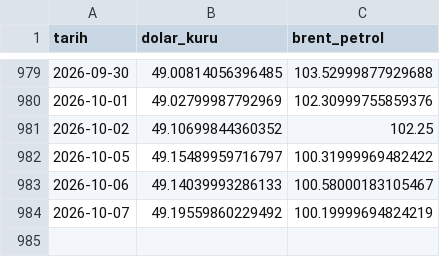
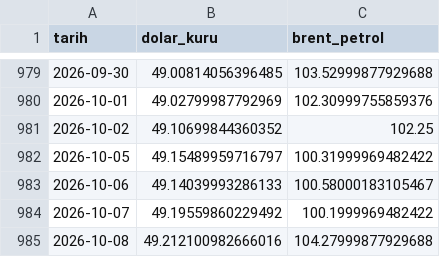
Before and after one commit to Rizakarakaya7/Tarim_pulse_pro, a CSV file: data/silver/macro_data.csv, drawn as a sheet; only a part is shown, gaps mark what is left out.

```diff
--- a/data/silver/macro_data.csv
+++ b/data/silver/macro_data.csv
@@ -983,2 +983,3 @@ tarih,dolar_kuru,brent_petrol
 2026-10-06,49.14039993286133,100.58000183105467
-2026-10-07,49.19559860229492,100.19999694824219
+2026-10-07,49.19559860229492,100.1999969482422
+2026-10-08,49.212100982666016,104.27999877929688
```
Also changed, not shown: 1 other file.
